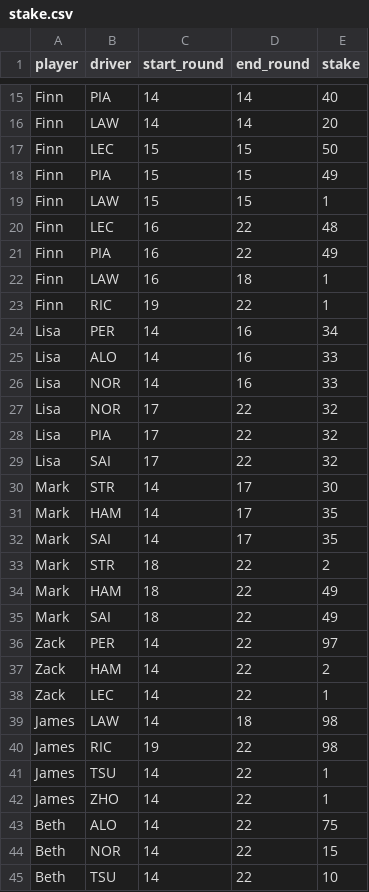
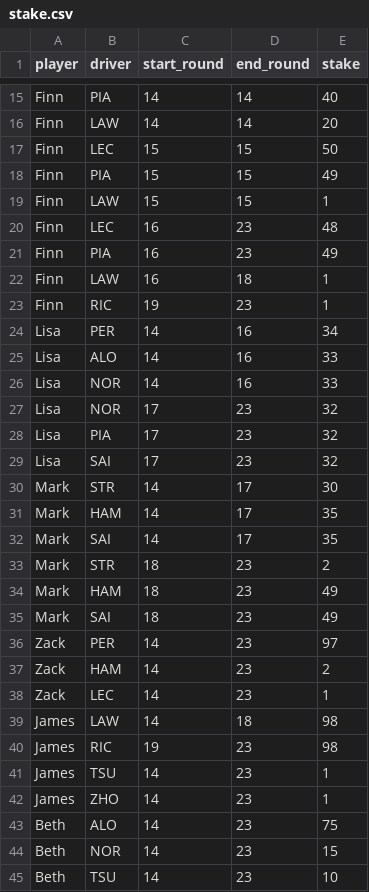
Before and after one commit to pyxel/sabin-f1, a CSV file: data/stake.csv, drawn as a sheet; only a part is shown, gaps mark what is left out; the diff covers the shown part only.

```diff
--- a/data/stake.csv
+++ b/data/stake.csv
@@ -19,6 +19,6 @@ Finn,PIA,15,15,49
 Finn,LAW,15,15,1
-Finn,LEC,16,22,48
-Finn,PIA,16,22,49
+Finn,LEC,16,23,48
+Finn,PIA,16,23,49
 Finn,LAW,16,18,1
-Finn,RIC,19,22,1
+Finn,RIC,19,23,1
 Lisa,PER,14,16,34
@@ -26,5 +26,5 @@ Lisa,ALO,14,16,33
 Lisa,NOR,14,16,33
-Lisa,NOR,17,22,32
-Lisa,PIA,17,22,32
-Lisa,SAI,17,22,32
+Lisa,NOR,17,23,32
+Lisa,PIA,17,23,32
+Lisa,SAI,17,23,32
 Mark,STR,14,17,30
@@ -32,14 +32,14 @@ Mark,HAM,14,17,35
 Mark,SAI,14,17,35
-Mark,STR,18,22,2
-Mark,HAM,18,22,49
-Mark,SAI,18,22,49
-Zack,PER,14,22,97
-Zack,HAM,14,22,2
-Zack,LEC,14,22,1
+Mark,STR,18,23,2
+Mark,HAM,18,23,49
+Mark,SAI,18,23,49
+Zack,PER,14,23,97
+Zack,HAM,14,23,2
+Zack,LEC,14,23,1
 James,LAW,14,18,98
-James,RIC,19,22,98
-James,TSU,14,22,1
-James,ZHO,14,22,1
-Beth,ALO,14,22,75
-Beth,NOR,14,22,15
-Beth,TSU,14,22,10
+James,RIC,19,23,98
+James,TSU,14,23,1
+James,ZHO,14,23,1
+Beth,ALO,14,23,75
+Beth,NOR,14,23,15
+Beth,TSU,14,23,10
```
Also changed, not shown: 3 edited cells elsewhere in this file, data/contract.csv, data/result.csv.
